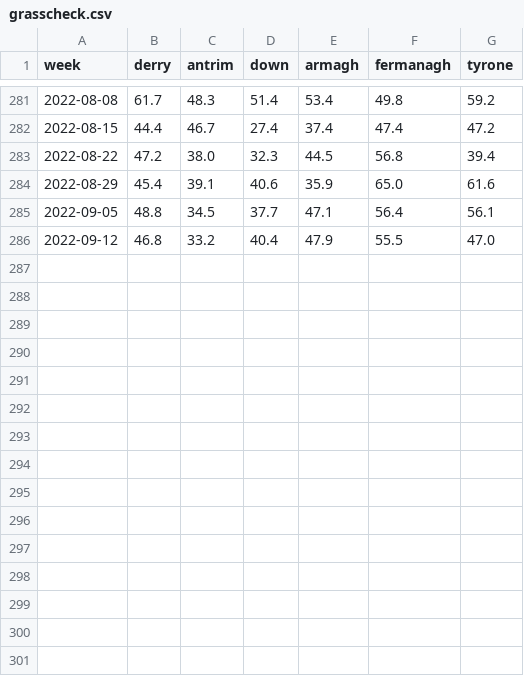
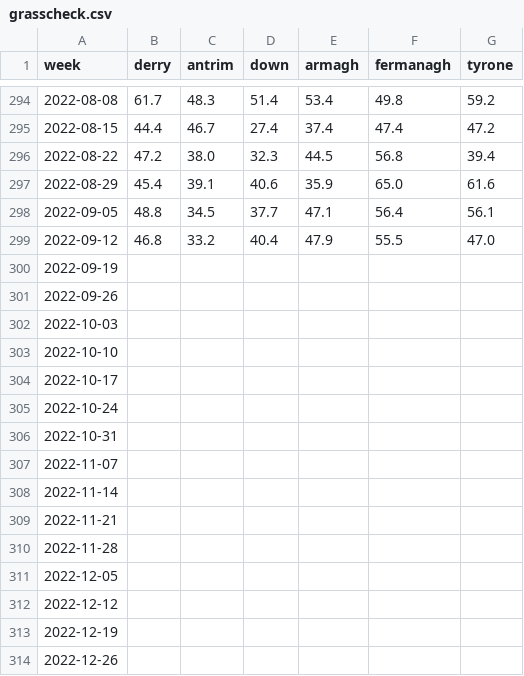
Before and after one commit to ClimAg/data, a CSV file: grasscheck/grasscheck.csv, drawn as a sheet; only a part is shown, gaps mark what is left out; the diff covers the shown part only; the diff names each change by its address in the sheet, - before the commit and + after, or states it on an @@ line.

Commit message:
extend data range to cover entire years

```diff
--- a/grasscheck/grasscheck.csv
+++ b/grasscheck/grasscheck.csv
+row 300: 2022-09-19
+row 301: 2022-09-26
+row 302: 2022-10-03
+row 303: 2022-10-10
+row 304: 2022-10-17
+row 305: 2022-10-24
+row 306: 2022-10-31
+row 307: 2022-11-07
+row 308: 2022-11-14
+row 309: 2022-11-21
+row 310: 2022-11-28
+row 311: 2022-12-05
+row 312: 2022-12-12
+row 313: 2022-12-19
+row 314: 2022-12-26
```
Also changed, not shown: 13 added rows elsewhere in this file.
